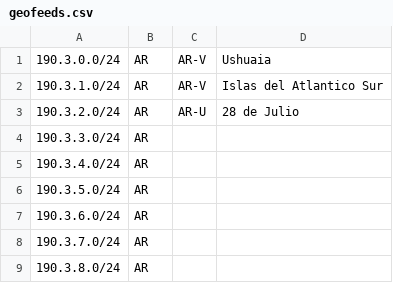
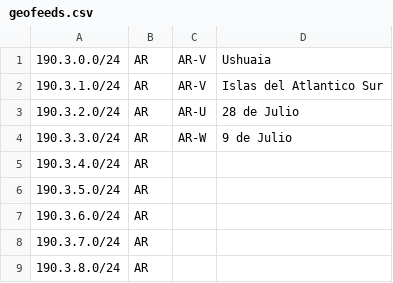
Before and after one commit to cti9744/geofeeds, a CSV file: geofeeds.csv, drawn as a sheet; only a part is shown.

Commit message:
update bot on node for geofeeds #2

```diff
--- a/geofeeds.csv
+++ b/geofeeds.csv
@@ -3,3 +3,3 @@
 190.3.2.0/24,AR,AR-U,28 de Julio,
-190.3.3.0/24,AR,,,
+190.3.3.0/24,AR,AR-W,9 de Julio,
 190.3.4.0/24,AR,,,
```
